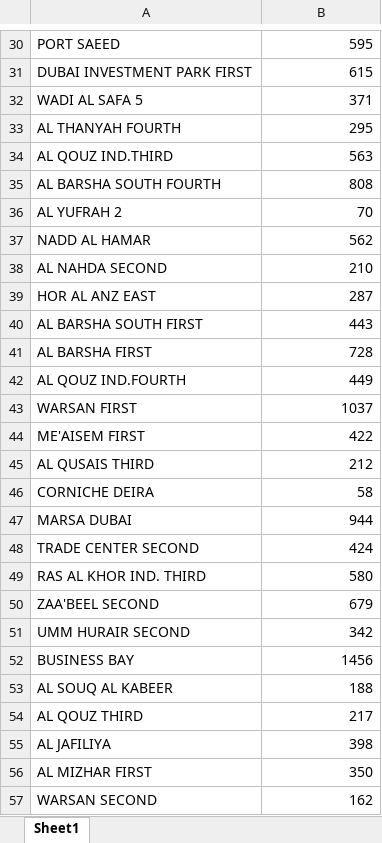
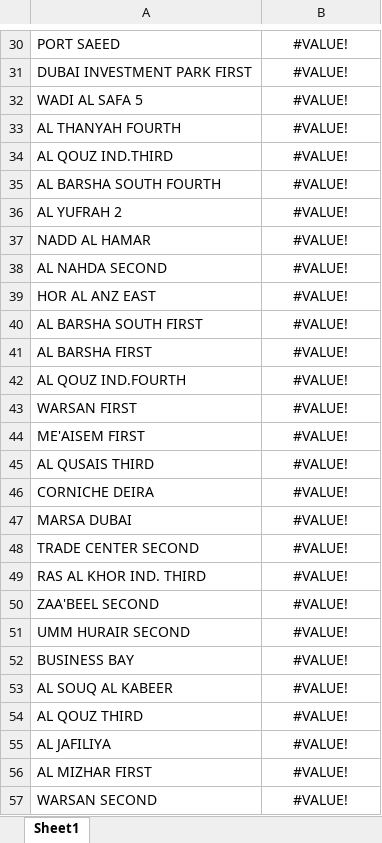
Before and after one commit to OverCh6rg3d/Datavizualization-Project, an Excel workbook: dubai_accident_counts.xlsx, sheet Sheet1, drawn as a sheet; only a part is shown, gaps mark what is left out; values as stored, in another font and other column widths than the file's, no borders; the diff covers the shown part only; the diff names each change by its address in the sheet, - before the commit and + after, or states it on an @@ line.

```diff
--- a/dubai_accident_counts.xlsx (sheet Sheet1)
+++ b/dubai_accident_counts.xlsx (sheet Sheet1)
-B30:B57 alignment: right
+B30:B57 alignment: center
-B30: 595
+B30: #VALUE!
-B31: 615
+B31: #VALUE!
-B32: 371
+B32: #VALUE!
-B33: 295
+B33: #VALUE!
-B34: 563
+B34: #VALUE!
-B35: 808
+B35: #VALUE!
-B36: 70
+B36: #VALUE!
-B37: 562
+B37: #VALUE!
-B38: 210
+B38: #VALUE!
-B39: 287
+B39: #VALUE!
-B40: 443
+B40: #VALUE!
-B41: 728
+B41: #VALUE!
-B42: 449
+B42: #VALUE!
-B43: 1037
+B43: #VALUE!
-B44: 422
+B44: #VALUE!
-B45: 212
+B45: #VALUE!
-B46: 58
+B46: #VALUE!
-B47: 944
+B47: #VALUE!
-B48: 424
+B48: #VALUE!
-B49: 580
+B49: #VALUE!
-B50: 679
+B50: #VALUE!
-B51: 342
+B51: #VALUE!
-B52: 1456
+B52: #VALUE!
-B53: 188
+B53: #VALUE!
-B54: 217
+B54: #VALUE!
-B55: 398
+B55: #VALUE!
-B56: 350
+B56: #VALUE!
-B57: 162
+B57: #VALUE!
```
Also changed, not shown: 191 edited cells and cell formats elsewhere in this sheet, 10 other files.
